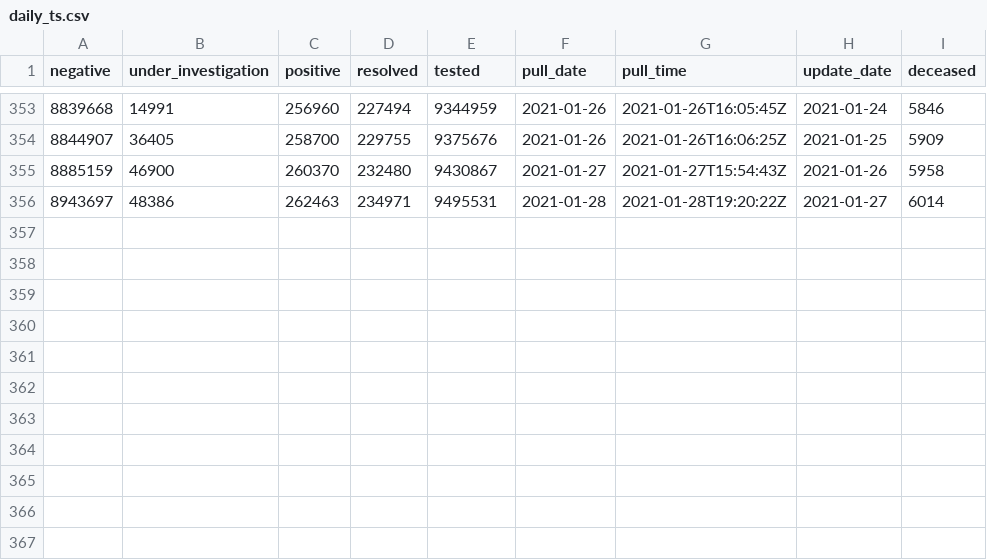
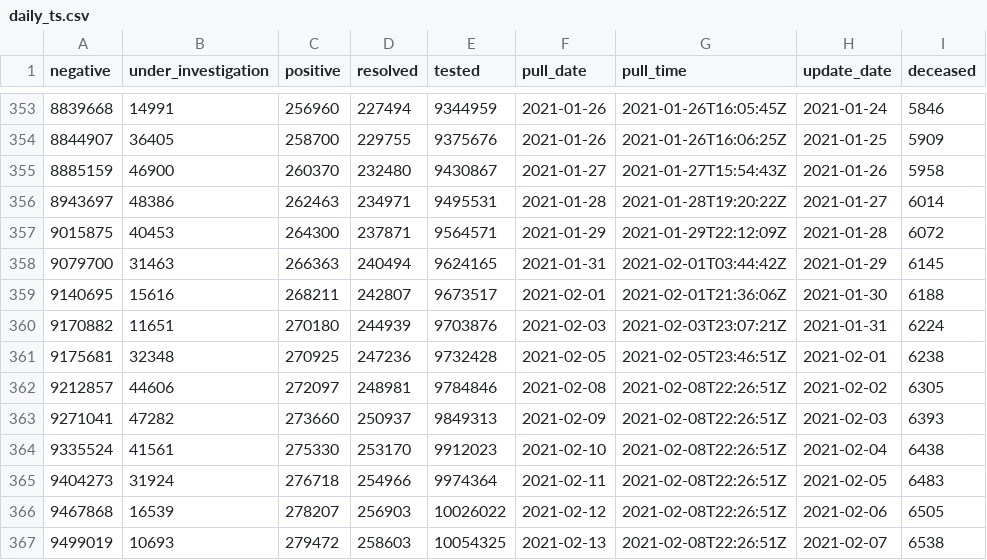
Before and after one commit to goodnewz/ncov2019-ontario-data, a CSV file: daily_ts.csv, drawn as a sheet; only a part is shown, gaps mark what is left out; the diff names each change by its address in the sheet, - before the commit and + after, or states it on an @@ line.

Commit message:
Adding forecasts and data up to February 7, 2021

```diff
--- a/daily_ts.csv
+++ b/daily_ts.csv
+row 357: 9015875 | 40453 | 264300 | 237871 | 9564571 | 2021-01-29 | 2021-01-29T22:12:09Z | 2021-01-28 | 6072
+row 358: 9079700 | 31463 | 266363 | 240494 | 9624165 | 2021-01-31 | 2021-02-01T03:44:42Z | 2021-01-29 | 6145
+row 359: 9140695 | 15616 | 268211 | 242807 | 9673517 | 2021-02-01 | 2021-02-01T21:36:06Z | 2021-01-30 | 6188
+row 360: 9170882 | 11651 | 270180 | 244939 | 9703876 | 2021-02-03 | 2021-02-03T23:07:21Z | 2021-01-31 | 6224
+row 361: 9175681 | 32348 | 270925 | 247236 | 9732428 | 2021-02-05 | 2021-02-05T23:46:51Z | 2021-02-01 | 6238
+row 362: 9212857 | 44606 | 272097 | 248981 | 9784846 | 2021-02-08 | 2021-02-08T22:26:51Z | 2021-02-02 | 6305
+row 363: 9271041 | 47282 | 273660 | 250937 | 9849313 | 2021-02-09 | 2021-02-08T22:26:51Z | 2021-02-03 | 6393
+row 364: 9335524 | 41561 | 275330 | 253170 | 9912023 | 2021-02-10 | 2021-02-08T22:26:51Z | 2021-02-04 | 6438
+row 365: 9404273 | 31924 | 276718 | 254966 | 9974364 | 2021-02-11 | 2021-02-08T22:26:51Z | 2021-02-05 | 6483
+row 366: 9467868 | 16539 | 278207 | 256903 | 10026022 | 2021-02-12 | 2021-02-08T22:26:51Z | 2021-02-06 | 6505
+row 367: 9499019 | 10693 | 279472 | 258603 | 10054325 | 2021-02-13 | 2021-02-08T22:26:51Z | 2021-02-07 | 6538
```
Also changed, not shown: 3 other files.
